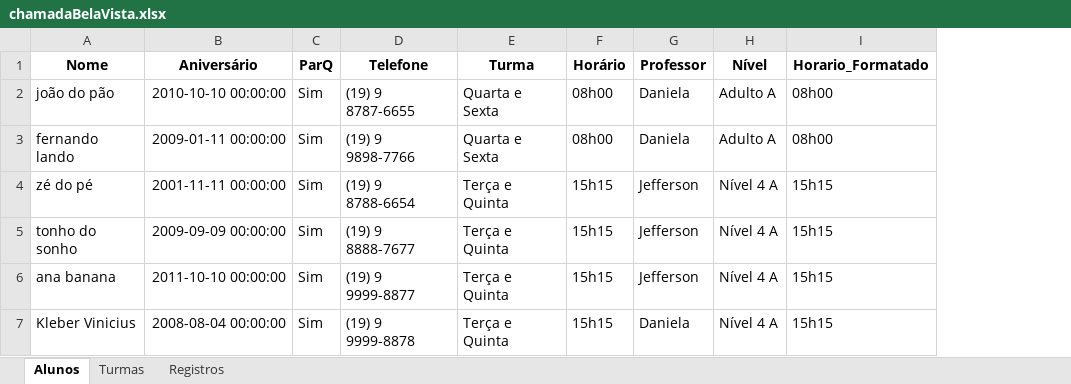
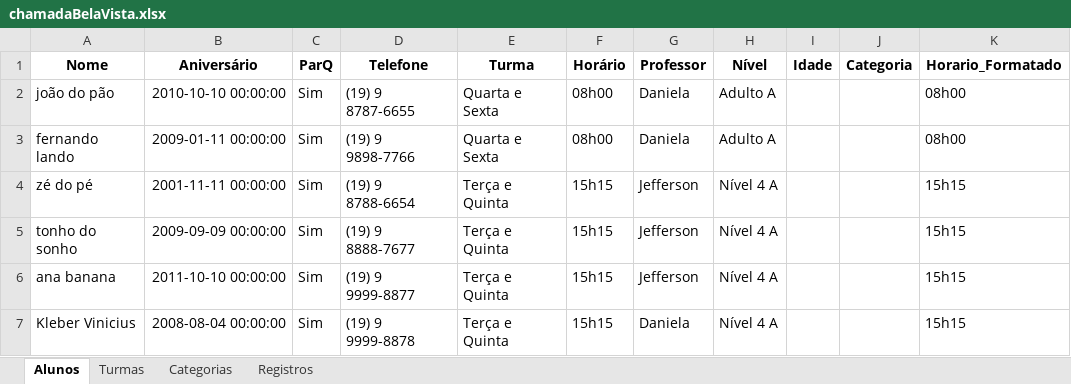
Before and after one commit to Jeffrog22/Lista-de-Chamada, an Excel workbook: chamadaBelaVista.xlsx, sheet Alunos, drawn as a sheet; values as stored, in another font and other column widths than the file's, no borders; the diff names each change by its address in the sheet, - before the commit and + after, or states it on an @@ line.

```diff
--- a/chamadaBelaVista.xlsx (sheet Alunos)
+++ b/chamadaBelaVista.xlsx (sheet Alunos)
+sheet tab: Categorias
+column I (Idade), empty
+column J (Categoria), empty
```
Also changed, not shown: 7 other files.
